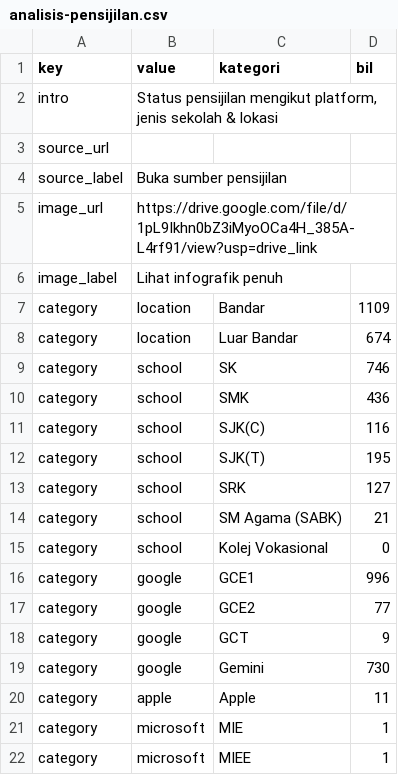
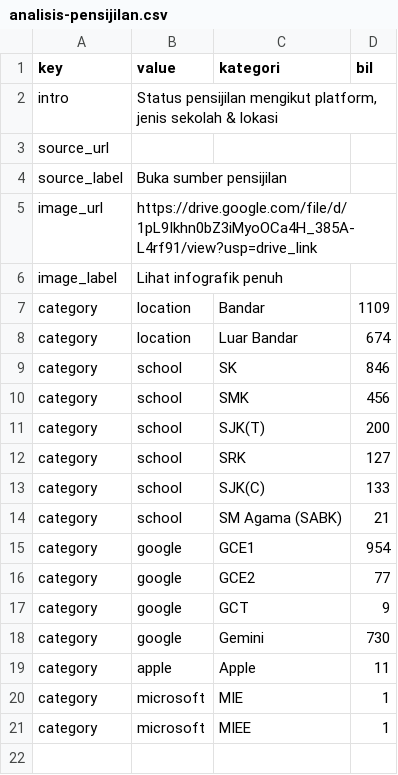
Before and after one commit to asushi199/eUSTP, a CSV file: scripts/data/analisis-pensijilan.csv, drawn as a sheet.

```diff
--- a/scripts/data/analisis-pensijilan.csv
+++ b/scripts/data/analisis-pensijilan.csv
@@ -8,10 +8,9 @@ category,location,Bandar,1109
 category,location,Luar Bandar,674
-category,school,SK,746
-category,school,SMK,436
-category,school,SJK(C),116
-category,school,SJK(T),195
+category,school,SK,846
+category,school,SMK,456
+category,school,SJK(T),200
 category,school,SRK,127
+category,school,SJK(C),133
 category,school,SM Agama (SABK),21
-category,school,Kolej Vokasional,0
-category,google,GCE1,996
+category,google,GCE1,954
 category,google,GCE2,77
```
Also changed, not shown: 3 other files.
